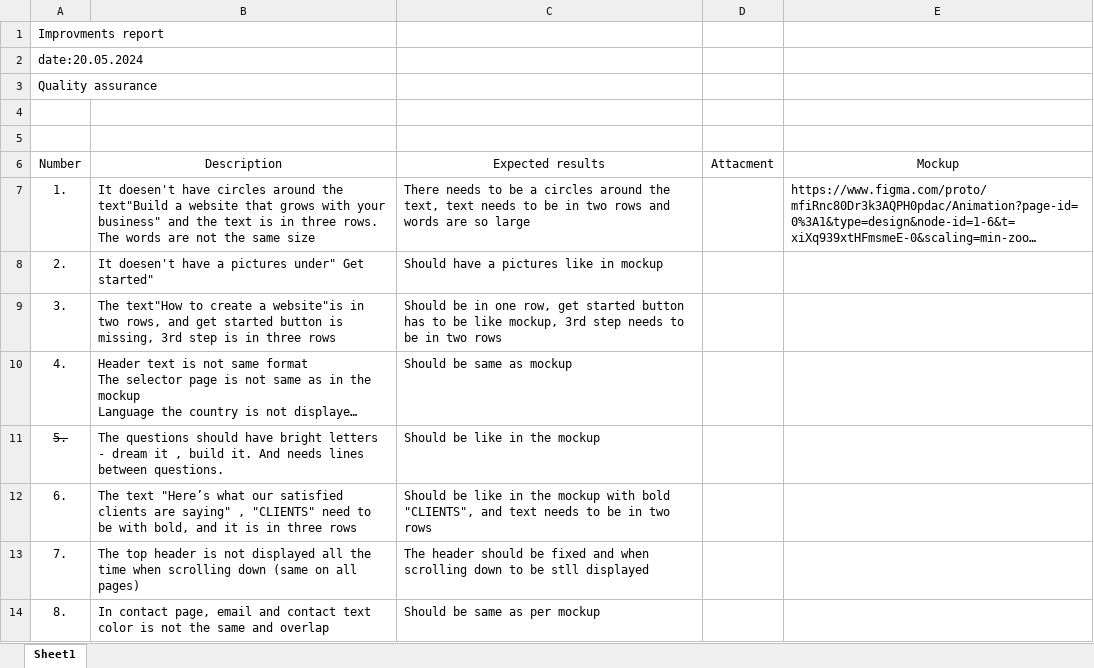
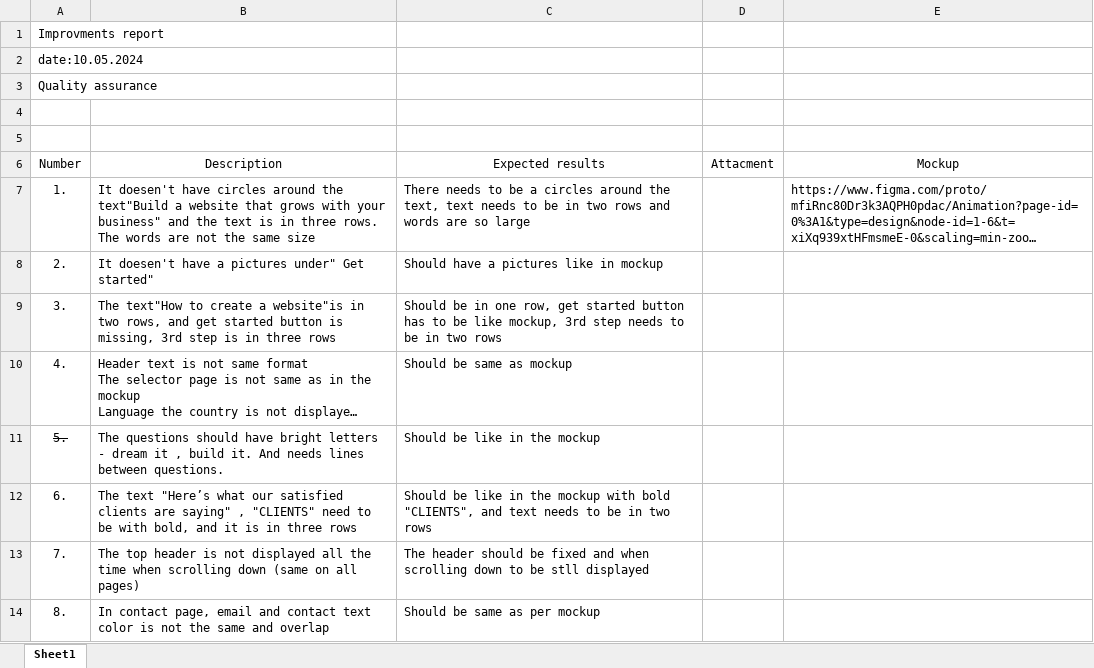
Before and after one commit to Magdallenaaa/TechEasyWeb, an Excel workbook: Test cases improvements report 10.05.2024.xlsx, sheet Sheet1, drawn as a sheet; long unchanged cells end in …; values as stored, in another font and other column widths than the file's, no borders; charts and pictures and conditional formats not drawn; the diff names each change by its address in the sheet, - before the commit and + after, or states it on an @@ line.

Commit message:
Add files via upload

```diff
--- a/Test cases improvements report 10.05.2024.xlsx (sheet Sheet1)
+++ b/Test cases improvements report 10.05.2024.xlsx (sheet Sheet1)
-A2: date:20.05.2024
+A2: date:10.05.2024
```
